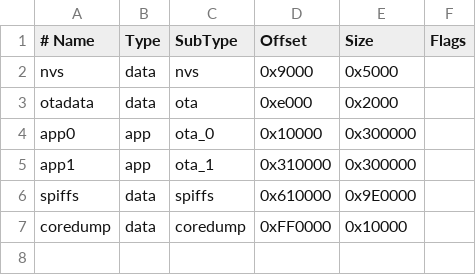
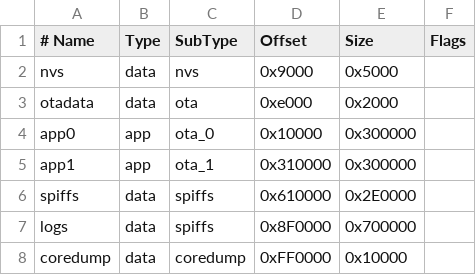
Before and after one commit to GuilleDevMX/EdgeNode-ESP32-S3, a CSV file: default_16MB.csv, drawn as a sheet.

Commit message:
Refactor settings views and improve UI consistency
- Updated various settings views (ApiSettings, DataSettings, FirmwareSettings, RedSettings, SecuritySettings, SensorSettings, SmtpSettings, UserSettings, WhatsAppSettings) to enhance UI consistency and readability.
- Changed background colors and text styles for better visual hierarchy.
- Improved accessibility by adjusting text colors and hover states.
- Refactored code to use a new logging filesystem (LogFS) instead of LittleFS for audit logs and datasets.
- Added support for new filesystem in the TelemetryManager and ApiServer classes.
- Enhanced user experience by modifying button styles and layout adjustments in settings sections.

```diff
--- a/default_16MB.csv
+++ b/default_16MB.csv
@@ -5,3 +5,4 @@ app0,     app,  ota_0,   0x10000, 0x300000,
 app1,     app,  ota_1,   0x310000,0x300000,
-spiffs,   data, spiffs,  0x610000,0x9E0000,
+spiffs,   data, spiffs,  0x610000,0x2E0000,
+logs,     data, spiffs,  0x8F0000,0x700000,
 coredump, data, coredump,0xFF0000,0x10000,
```
Also changed, not shown: 18 other files.
